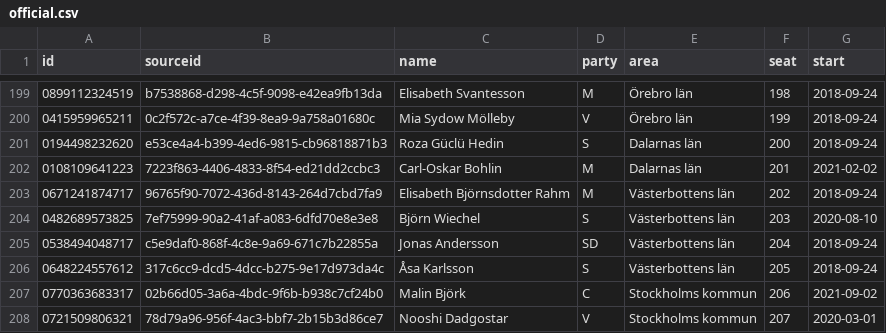
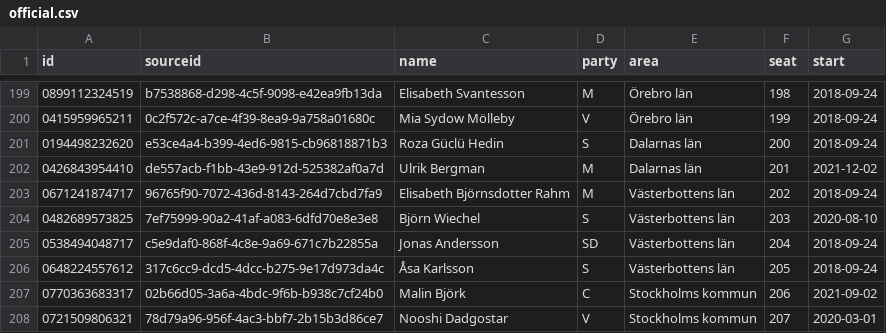
Before and after one commit to every-politician-scrapers/sweden-riksdag-api-current, a CSV file: data/official.csv, drawn as a sheet; only a part is shown, gaps mark what is left out.

```diff
--- a/data/official.csv
+++ b/data/official.csv
@@ -201,3 +201,3 @@ id,sourceid,name,party,area,seat,start
 0194498232620,e53ce4a4-b399-4ed6-9815-cb96818871b3,Roza Güclü Hedin,S,Dalarnas län,200,2018-09-24
-0108109641223,7223f863-4406-4833-8f54-ed21dd2ccbc3,Carl-Oskar Bohlin,M,Dalarnas län,201,2021-02-02
+0426843954410,de557acb-f1bb-43e9-912d-525382af0a7d,Ulrik Bergman,M,Dalarnas län,201,2021-12-02
 0671241874717,96765f90-7072-436d-8143-264d7cbd7fa9,Elisabeth Björnsdotter Rahm,M,Västerbottens län,202,2018-09-24
```
Also changed, not shown: data/diff.csv, data/wikidata.csv, 1 other file.
